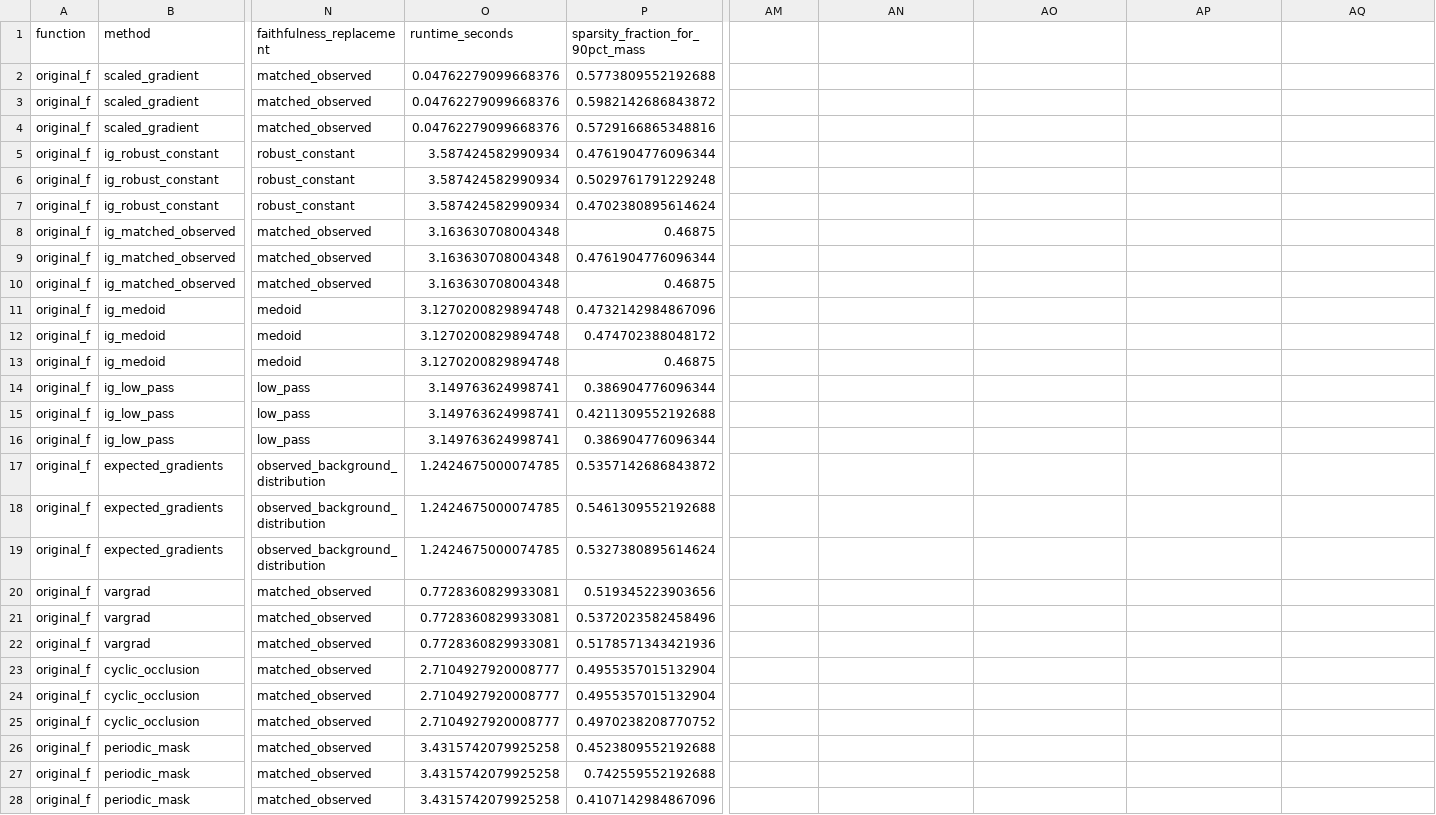
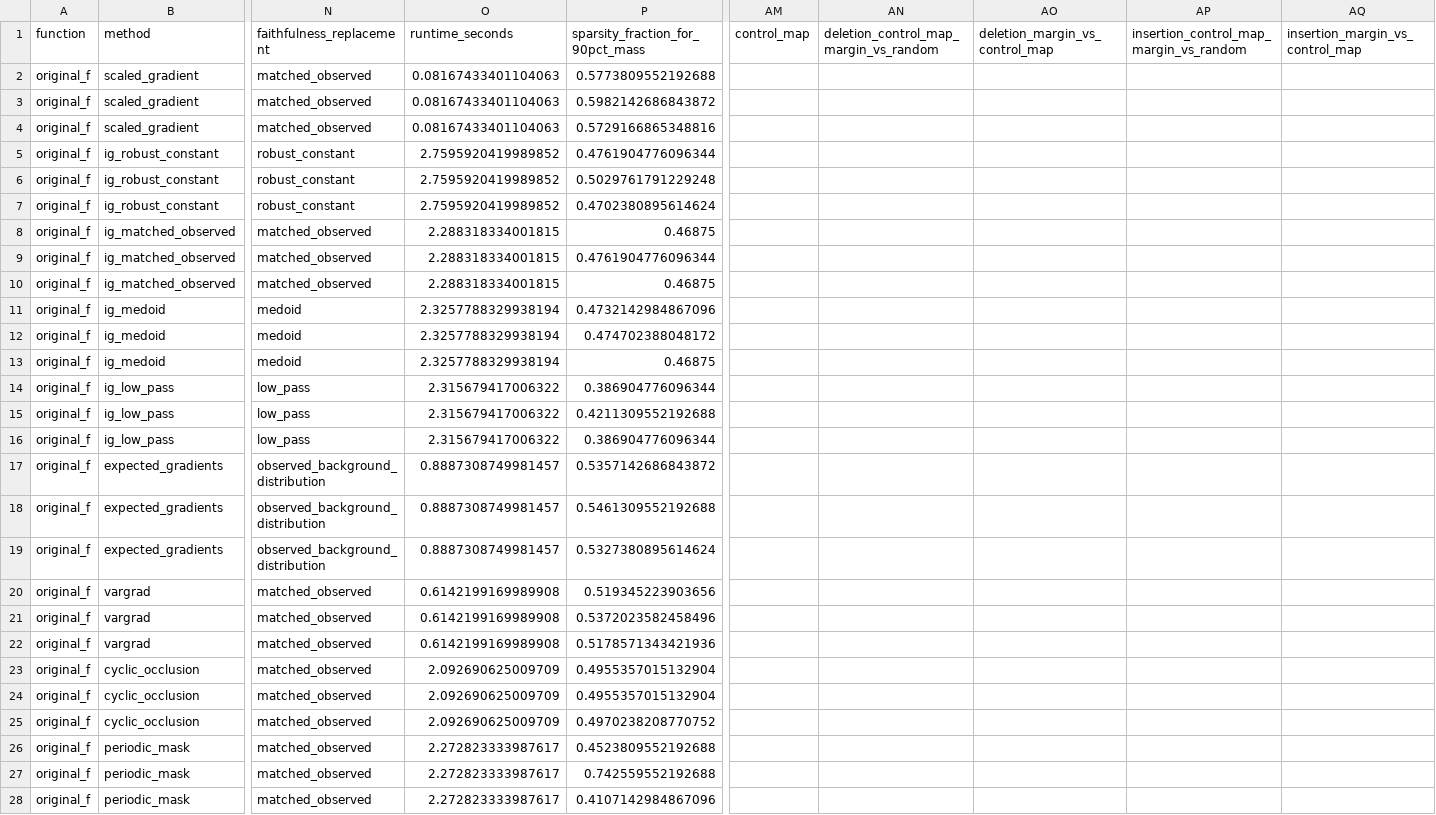
Before and after one commit to landreman/understanding_ITG_NN, a CSV file: reports/xai/S06a_artifacts/benchmark_metrics.csv, drawn as a sheet; only a part is shown, gaps mark what is left out; the diff covers the shown part only; the diff names each change by its address in the sheet, - before the commit and + after, or states it on an @@ line.

```diff
--- a/reports/xai/S06a_artifacts/benchmark_metrics.csv
+++ b/reports/xai/S06a_artifacts/benchmark_metrics.csv
-AM1: (empty)
+AM1: control_map
-AN1: (empty)
+AN1: deletion_control_map_margin_vs_random
-AO1: (empty)
+AO1: deletion_margin_vs_control_map
-AP1: (empty)
+AP1: insertion_control_map_margin_vs_random
-AQ1: (empty)
+AQ1: insertion_margin_vs_control_map
-O2:O4 (runtime_seconds): 0.04762279099668376
+O2:O4 (runtime_seconds): 0.08167433401104063
-O5:O7 (runtime_seconds): 3.587424582990934
+O5:O7 (runtime_seconds): 2.7595920419989852
-O8:O10 (runtime_seconds): 3.163630708004348
+O8:O10 (runtime_seconds): 2.288318334001815
-O11:O13 (runtime_seconds): 3.1270200829894748
+O11:O13 (runtime_seconds): 2.3257788329938194
-O14:O16 (runtime_seconds): 3.149763624998741
+O14:O16 (runtime_seconds): 2.315679417006322
-O17:O19 (runtime_seconds): 1.2424675000074785
+O17:O19 (runtime_seconds): 0.8887308749981457
-O20:O22 (runtime_seconds): 0.7728360829933081
+O20:O22 (runtime_seconds): 0.6142199169989908
-O23:O25 (runtime_seconds): 2.7104927920008777
+O23:O25 (runtime_seconds): 2.092690625009709
-O26:O28 (runtime_seconds): 3.4315742079925258
+O26:O28 (runtime_seconds): 2.272823333987617
```
Also changed, not shown: 69 edited cells elsewhere in this file, reports/xai/S06a_artifacts/grouped_uncertainty.csv, 6 other files.
